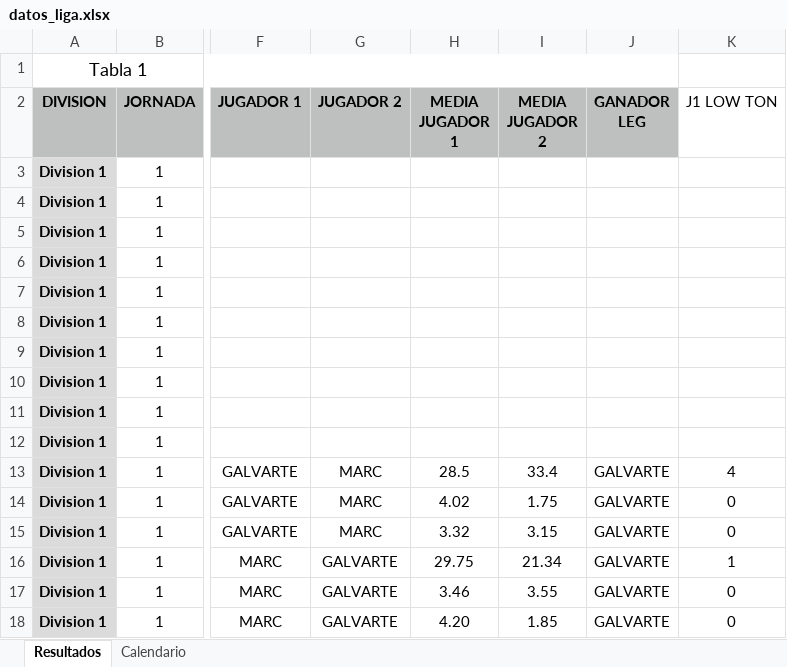
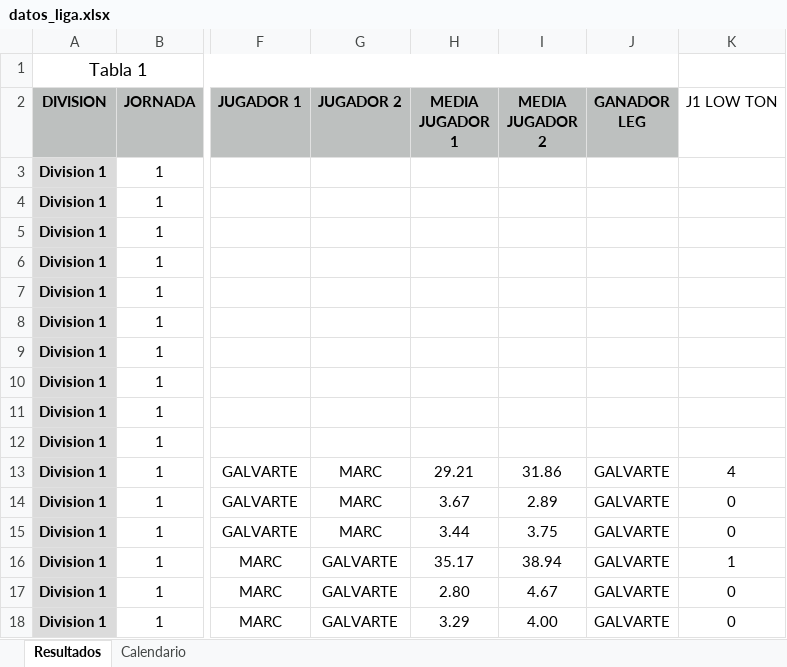
Before and after one commit to psanzdavid-code/Liga-Lluis-Galvart-GB, an Excel workbook: datos_liga.xlsx, sheet Resultados, drawn as a sheet; only a part is shown, gaps mark what is left out; values as stored, in another font and other column widths than the file's, no borders; the diff names each change by its address in the sheet, - before the commit and + after, or states it on an @@ line.

Commit message:
Add files via upload

```diff
--- a/datos_liga.xlsx (sheet Resultados)
+++ b/datos_liga.xlsx (sheet Resultados)
-H13 (MEDIA JUGADOR 1): 28.5
+H13 (MEDIA JUGADOR 1): 29.21
-I13 (MEDIA JUGADOR 2): 33.4
+I13 (MEDIA JUGADOR 2): 31.86
-H14 (MEDIA JUGADOR 1): 4.02
+H14 (MEDIA JUGADOR 1): 3.67
-I14 (MEDIA JUGADOR 2): 1.75
+I14 (MEDIA JUGADOR 2): 2.89
-H15 (MEDIA JUGADOR 1): 3.32
+H15 (MEDIA JUGADOR 1): 3.44
-I15 (MEDIA JUGADOR 2): 3.15
+I15 (MEDIA JUGADOR 2): 3.75
-H16 (MEDIA JUGADOR 1): 29.75
+H16 (MEDIA JUGADOR 1): 35.17
-I16 (MEDIA JUGADOR 2): 21.34
+I16 (MEDIA JUGADOR 2): 38.94
-H17 (MEDIA JUGADOR 1): 3.46
+H17 (MEDIA JUGADOR 1): 2.80
-I17 (MEDIA JUGADOR 2): 3.55
+I17 (MEDIA JUGADOR 2): 4.67
-H18 (MEDIA JUGADOR 1): 4.20
+H18 (MEDIA JUGADOR 1): 3.29
-I18 (MEDIA JUGADOR 2): 1.85
+I18 (MEDIA JUGADOR 2): 4.00
```
